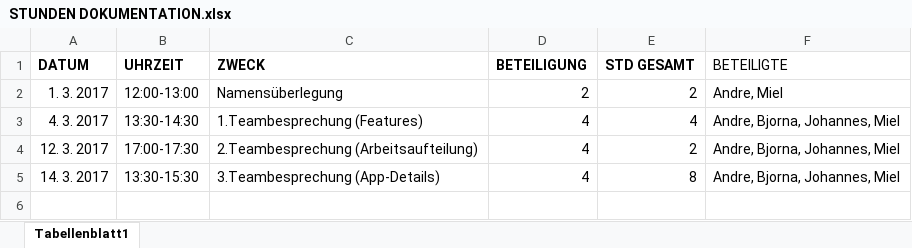
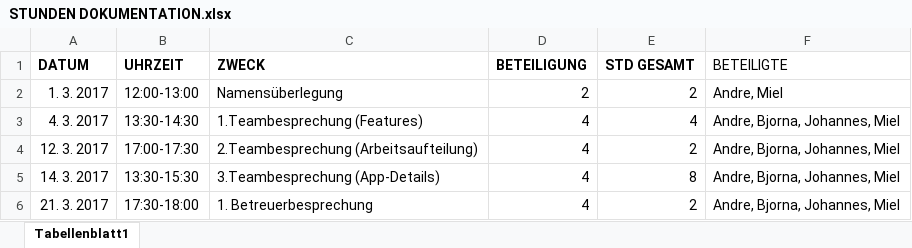
Before and after one commit to Herofresh/TimeAid, an Excel workbook: ITP_Dokumente/STUNDEN DOKUMENTATION.xlsx, sheet Tabellenblatt1, drawn as a sheet; values as stored, in another font and other column widths than the file's, no borders; the diff names each change by its address in the sheet, - before the commit and + after, or states it on an @@ line.

```diff
--- a/ITP_Dokumente/STUNDEN DOKUMENTATION.xlsx (sheet Tabellenblatt1)
+++ b/ITP_Dokumente/STUNDEN DOKUMENTATION.xlsx (sheet Tabellenblatt1)
+row 6: 21. 3. 2017 | 17:30-18:00 | 1. Betreuerbesprechung | 4 | 2 | Andre, Bjorna, Johannes, Miel
```
Also changed, not shown: 1 other file.
